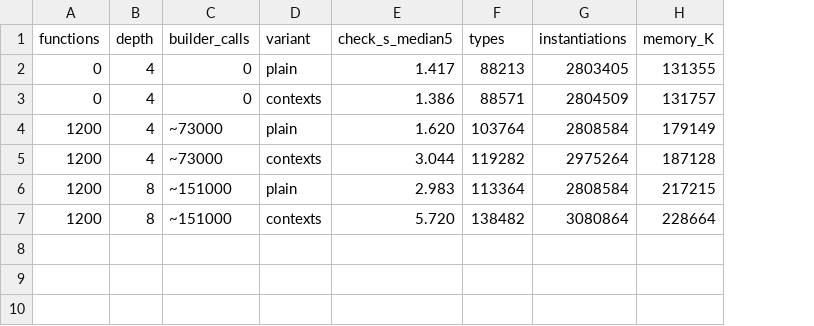
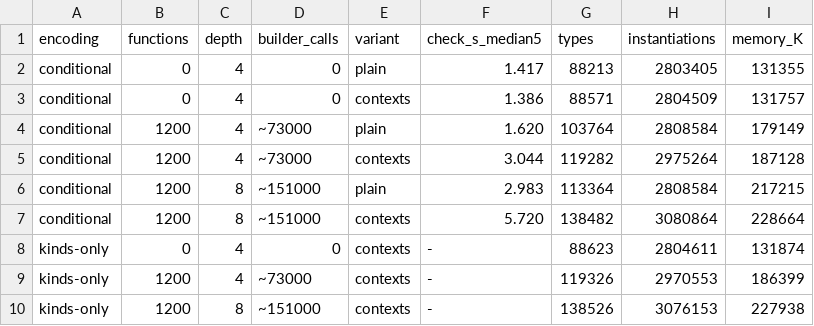
Before and after one commit to refactory-lang/sittir, a TSV file: docs/superpowers/probes/2026-10-15-builder-contexts/cost.tsv, drawn as a sheet; the diff names each change by its address in the sheet, - before the commit and + after, or states it on an @@ line.

```diff
--- a/docs/superpowers/probes/2026-10-15-builder-contexts/cost.tsv
+++ b/docs/superpowers/probes/2026-10-15-builder-contexts/cost.tsv
+column A (encoding), rows 2-7: all conditional
+row 8: kinds-only | 0 | 4 | 0 | contexts | - | 88623 | 2804611 | 131874
+row 9: kinds-only | 1200 | 4 | ~73000 | contexts | - | 119326 | 2970553 | 186399
+row 10: kinds-only | 1200 | 8 | ~151000 | contexts | - | 138526 | 3076153 | 227938
```
Also changed, not shown: 10 other files.
